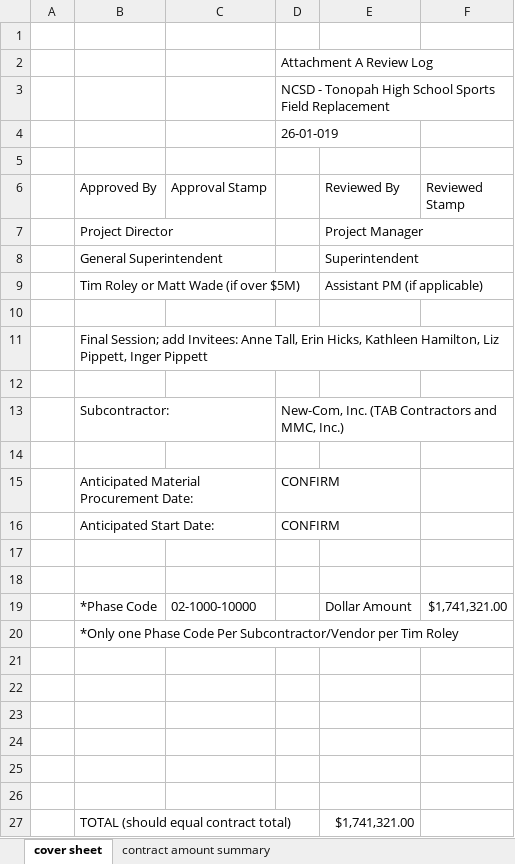
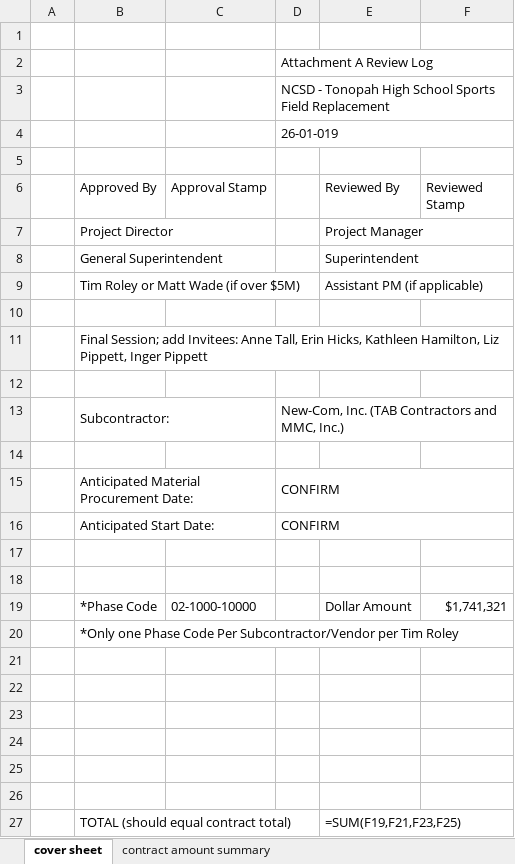
Before and after one commit to taraveguasu/tonopah-sports-field-complex, an Excel workbook: 02-drafts/RFP-008/New-Com TAB - Att A Review Cover Sheet.xlsx, sheet cover sheet, drawn as a sheet; values as stored, in another font and other column widths than the file's, no cell formats; formulas without a stored value are shown as written; the diff names each change by its address in the sheet, - before the commit and + after, or states it on an @@ line.

```diff
--- a/02-drafts/RFP-008/New-Com TAB - Att A Review Cover Sheet.xlsx (sheet cover sheet)
+++ b/02-drafts/RFP-008/New-Com TAB - Att A Review Cover Sheet.xlsx (sheet cover sheet)
+D2:F2 merged
+D3:F3 merged
+D4:F4 merged
+B11:F11 merged
+B13:C13 merged
+D13:F13 merged
+B15:C15 merged
+D15:F15 merged
+B16:C16 merged
+D16:F16 merged
-F19 (Reviewed Stamp): $1,741,321.00
+F19 (Reviewed Stamp): $1,741,321
-E27 (Reviewed By): $1,741,321.00
+E27 (Reviewed By): =SUM(F19,F21,F23,F25)
+E27:F27 merged
```
Also changed, not shown: sheet contract amount summary, cell formats, 3 other files.
